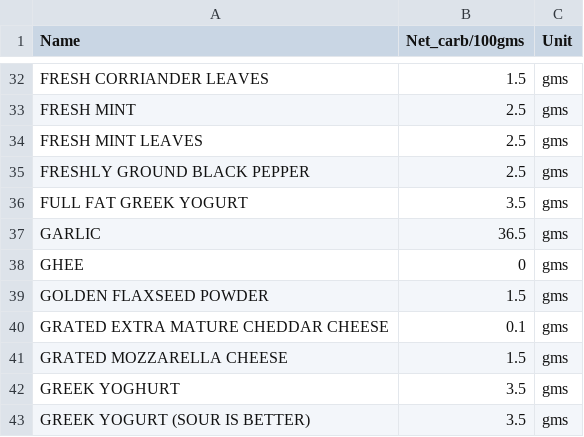
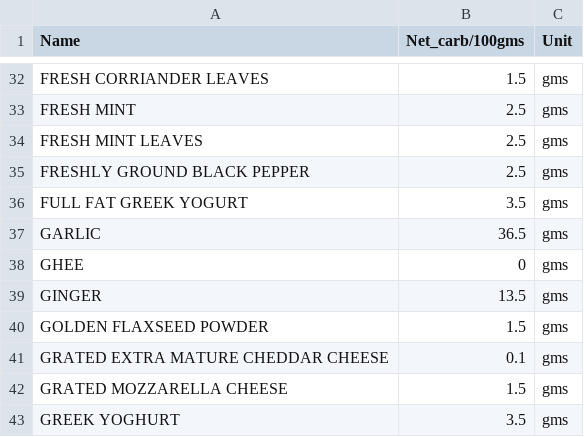
Before and after one commit to pubmania/a_diabetics_journal, a CSV file: ingredient_db.csv, drawn as a sheet; only a part is shown, gaps mark what is left out; the shorter side is filled out with more unchanged rows; the diff names each change by its address in the sheet, - before the commit and + after, or states it on an @@ line.

Commit message:
updated unit_db.csv

```diff
--- a/ingredient_db.csv
+++ b/ingredient_db.csv
+row 39: GINGER | 13.5 | gms
```
Also changed, not shown: unique_ingredients.csv, 1 other file.
